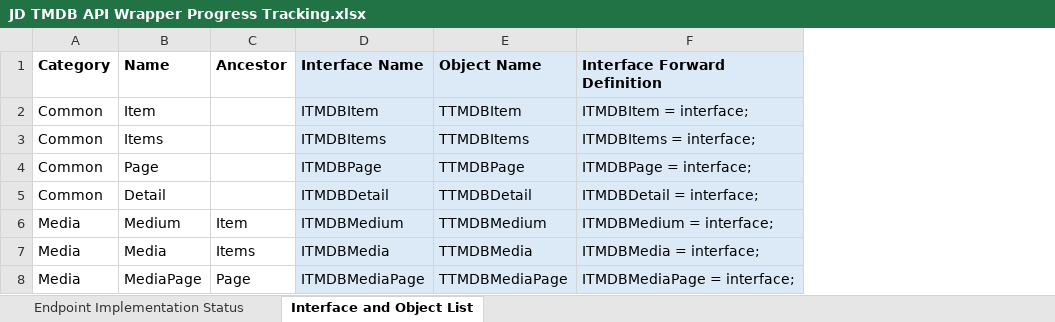
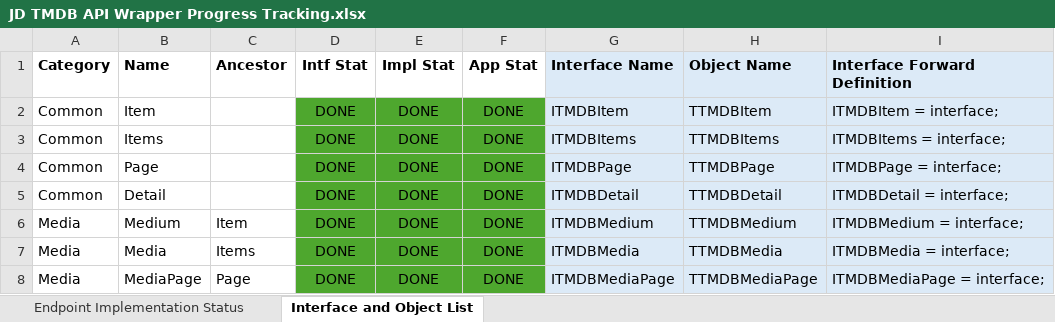
Before and after one commit to djjd47130/JD-TMDB, an Excel workbook: JD TMDB API Wrapper Progress Tracking.xlsx, sheet Interface and Object List, drawn as a sheet; only a part is shown; values as stored, in another font and other column widths than the file's, no borders; the diff covers the shown part only; the diff names each change by its address in the sheet, - before the commit and + after, or states it on an @@ line.

Commit message:
Organizing code #36 , Updated Excel file

```diff
--- a/JD TMDB API Wrapper Progress Tracking.xlsx (sheet Interface and Object List)
+++ b/JD TMDB API Wrapper Progress Tracking.xlsx (sheet Interface and Object List)
+column D (Intf Stat), rows 2-8: all DONE
+column E (Impl Stat), rows 2-8: all DONE
+column F (App Stat), rows 2-8: all DONE
```
Also changed, not shown: 1 added row, 48 moved rows and 7 edited cells elsewhere in this sheet, formulas that keep their value, 2 other files.
